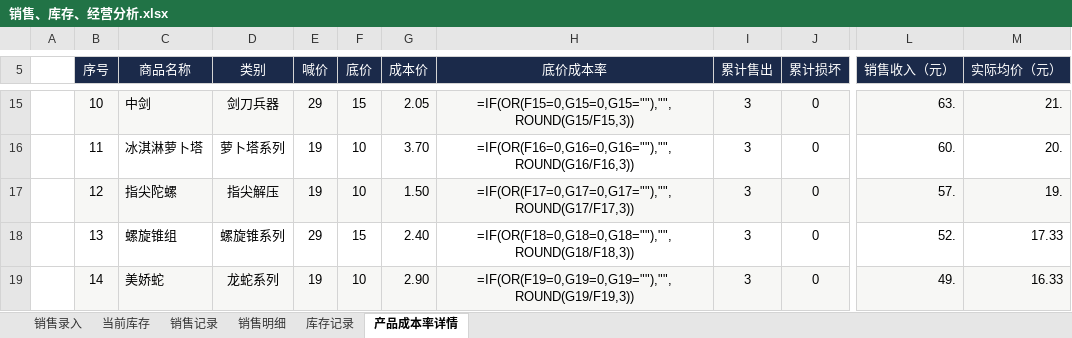
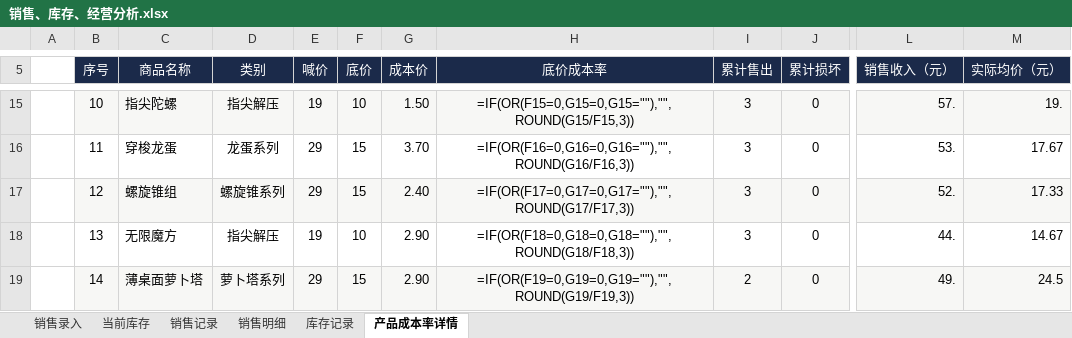
Before and after one commit to QingTian07/stall-data, an Excel workbook: 销售、库存、经营分析.xlsx, sheet 产品成本率详情, drawn as a sheet; only a part is shown, gaps mark what is left out; values as stored, in another font and other column widths than the file's, no borders; formulas without a stored value are shown as written; the diff covers the shown part only; the diff names each change by its address in the sheet, - before the commit and + after, or states it on an @@ line.

Commit message:
撤销 11月17日 录入（11件），库存已加回

```diff
--- a/销售、库存、经营分析.xlsx (sheet 产品成本率详情)
+++ b/销售、库存、经营分析.xlsx (sheet 产品成本率详情)
-C15 (商品名称): 中剑
+C15 (商品名称): 指尖陀螺
-D15 (类别): 剑刀兵器
+D15 (类别): 指尖解压
-E15 (喊价): 29
+E15 (喊价): 19
-F15 (底价): 15
+F15 (底价): 10
-G15 (成本价): 2.05
+G15 (成本价): 1.50
-L15 (销售收入（元）): 63.
+L15 (销售收入（元）): 57.
-M15 (实际均价（元）): 21.
+M15 (实际均价（元）): 19.
-C16 (商品名称): 冰淇淋萝卜塔
+C16 (商品名称): 穿梭龙蛋
-D16 (类别): 萝卜塔系列
+D16 (类别): 龙蛋系列
-E16:E17 (喊价): 19
+E16:E17 (喊价): 29
-F16:F17 (底价): 10
+F16:F17 (底价): 15
-L16 (销售收入（元）): 60.
+L16 (销售收入（元）): 53.
-M16 (实际均价（元）): 20.
+M16 (实际均价（元）): 17.67
-C17 (商品名称): 指尖陀螺
+C17 (商品名称): 螺旋锥组
-D17 (类别): 指尖解压
+D17 (类别): 螺旋锥系列
-G17 (成本价): 1.50
+G17 (成本价): 2.40
-L17 (销售收入（元）): 57.
+L17 (销售收入（元）): 52.
-M17 (实际均价（元）): 19.
+M17 (实际均价（元）): 17.33
-C18 (商品名称): 螺旋锥组
+C18 (商品名称): 无限魔方
-D18 (类别): 螺旋锥系列
+D18 (类别): 指尖解压
-E18 (喊价): 29
+E18 (喊价): 19
-F18 (底价): 15
+F18 (底价): 10
-G18 (成本价): 2.40
+G18 (成本价): 2.90
-L18 (销售收入（元）): 52.
+L18 (销售收入（元）): 44.
-M18 (实际均价（元）): 17.33
+M18 (实际均价（元）): 14.67
-C19 (商品名称): 美娇蛇
+C19 (商品名称): 薄桌面萝卜塔
-D19 (类别): 龙蛇系列
+D19 (类别): 萝卜塔系列
-E19 (喊价): 19
+E19 (喊价): 29
-F19 (底价): 10
+F19 (底价): 15
-I19 (累计售出): 3
+I19 (累计售出): 2
-M19 (实际均价（元）): 16.33
+M19 (实际均价（元）): 24.5
```
Also changed, not shown: 119 edited cells elsewhere in this sheet, sheet 销售明细, sheet 销售记录, sheet 当前库存.
